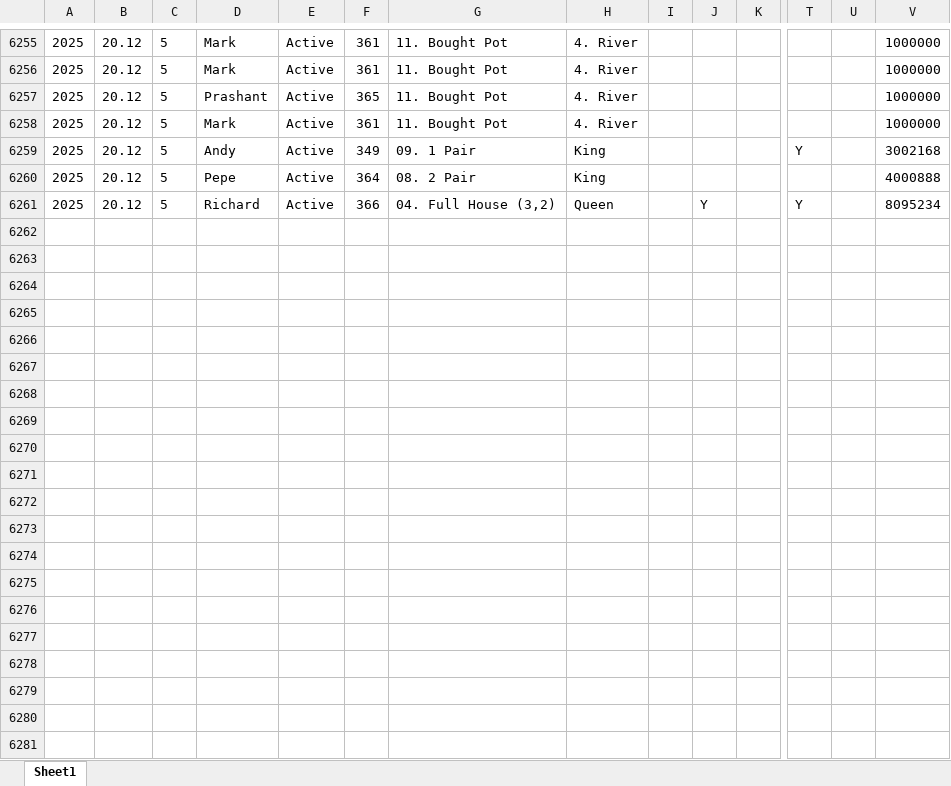
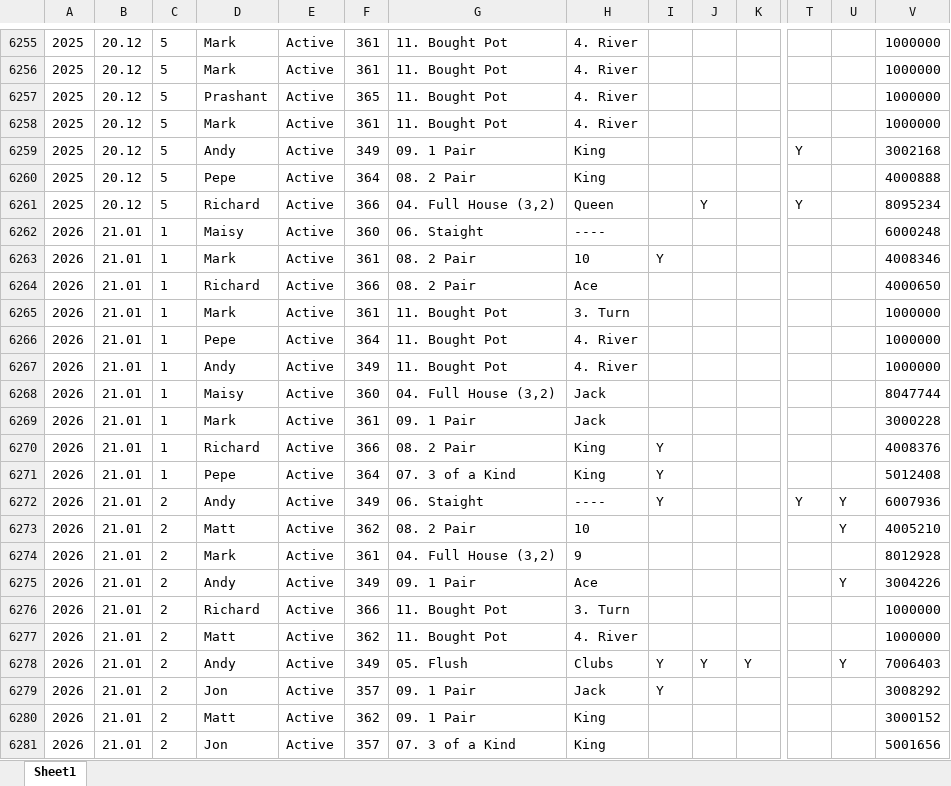
Before and after one commit to alexander-williamson/bucks-poker.com, an Excel workbook: app/data/Poker - Year Hands.xlsx, sheet Sheet1, drawn as a sheet; only a part is shown, gaps mark what is left out; values as stored, in another font and other column widths than the file's, no borders; table styles not drawn; rows hold the shown columns only; the diff covers the shown part only; the diff names each change by its address in the sheet, - before the commit and + after, or states it on an @@ line.

```diff
--- a/app/data/Poker - Year Hands.xlsx (sheet Sheet1)
+++ b/app/data/Poker - Year Hands.xlsx (sheet Sheet1)
+row 6262: 2026 | 21.01 | 1 | Maisy | Active | 360 | 06. Staight | ---- |  |  |  |  |  | 6000248
+row 6263: 2026 | 21.01 | 1 | Mark | Active | 361 | 08. 2 Pair | 10 | Y |  |  |  |  | 4008346
+row 6264: 2026 | 21.01 | 1 | Richard | Active | 366 | 08. 2 Pair | Ace |  |  |  |  |  | 4000650
+row 6265: 2026 | 21.01 | 1 | Mark | Active | 361 | 11. Bought Pot | 3. Turn |  |  |  |  |  | 1000000
+row 6266: 2026 | 21.01 | 1 | Pepe | Active | 364 | 11. Bought Pot | 4. River |  |  |  |  |  | 1000000
+row 6267: 2026 | 21.01 | 1 | Andy | Active | 349 | 11. Bought Pot | 4. River |  |  |  |  |  | 1000000
+row 6268: 2026 | 21.01 | 1 | Maisy | Active | 360 | 04. Full House (3,2) | Jack |  |  |  |  |  | 8047744
+row 6269: 2026 | 21.01 | 1 | Mark | Active | 361 | 09. 1 Pair | Jack |  |  |  |  |  | 3000228
+row 6270: 2026 | 21.01 | 1 | Richard | Active | 366 | 08. 2 Pair | King | Y |  |  |  |  | 4008376
+row 6271: 2026 | 21.01 | 1 | Pepe | Active | 364 | 07. 3 of a Kind | King | Y |  |  |  |  | 5012408
+row 6272: 2026 | 21.01 | 2 | Andy | Active | 349 | 06. Staight | ---- | Y |  |  | Y | Y | 6007936
+row 6273: 2026 | 21.01 | 2 | Matt | Active | 362 | 08. 2 Pair | 10 |  |  |  |  | Y | 4005210
+row 6274: 2026 | 21.01 | 2 | Mark | Active | 361 | 04. Full House (3,2) | 9 |  |  |  |  |  | 8012928
+row 6275: 2026 | 21.01 | 2 | Andy | Active | 349 | 09. 1 Pair | Ace |  |  |  |  | Y | 3004226
+row 6276: 2026 | 21.01 | 2 | Richard | Active | 366 | 11. Bought Pot | 3. Turn |  |  |  |  |  | 1000000
+row 6277: 2026 | 21.01 | 2 | Matt | Active | 362 | 11. Bought Pot | 4. River |  |  |  |  |  | 1000000
+row 6278: 2026 | 21.01 | 2 | Andy | Active | 349 | 05. Flush | Clubs | Y | Y | Y |  | Y | 7006403
+row 6279: 2026 | 21.01 | 2 | Jon | Active | 357 | 09. 1 Pair | Jack | Y |  |  |  |  | 3008292
+row 6280: 2026 | 21.01 | 2 | Matt | Active | 362 | 09. 1 Pair | King |  |  |  |  |  | 3000152
+row 6281: 2026 | 21.01 | 2 | Jon | Active | 357 | 07. 3 of a Kind | King |  |  |  |  |  | 5001656
```
Also changed, not shown: 36 added rows, 1 removed row and 134 moved rows elsewhere in this sheet, app/data/Poker - Monthly Positions.xlsx, app/data/Poker - Person Info.xlsx, 1 other file.
